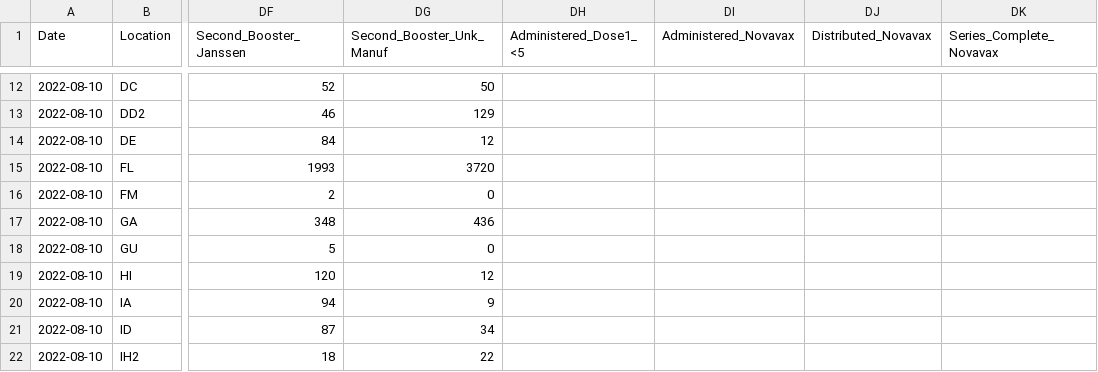
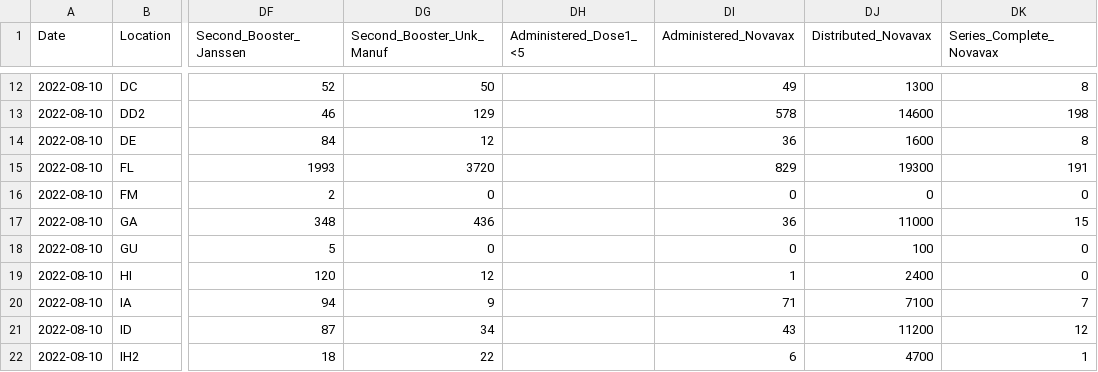
Before and after one commit to mattkinsey/covid19-vaccine-timeseries, a CSV file: daily_data/2022-08-10.csv, drawn as a sheet; only a part is shown, gaps mark what is left out; the diff covers the shown part only; the diff names each change by its address in the sheet, - before the commit and + after, or states it on an @@ line.

```diff
--- a/daily_data/2022-08-10.csv
+++ b/daily_data/2022-08-10.csv
-DI12 (Administered_Novavax): (empty)
+DI12 (Administered_Novavax): 49
-DJ12 (Distributed_Novavax): (empty)
+DJ12 (Distributed_Novavax): 1300
-DK12 (Series_Complete_Novavax): (empty)
+DK12 (Series_Complete_Novavax): 8
-DI13 (Administered_Novavax): (empty)
+DI13 (Administered_Novavax): 578
-DJ13 (Distributed_Novavax): (empty)
+DJ13 (Distributed_Novavax): 14600
-DK13 (Series_Complete_Novavax): (empty)
+DK13 (Series_Complete_Novavax): 198
-DI14 (Administered_Novavax): (empty)
+DI14 (Administered_Novavax): 36
-DJ14 (Distributed_Novavax): (empty)
+DJ14 (Distributed_Novavax): 1600
-DK14 (Series_Complete_Novavax): (empty)
+DK14 (Series_Complete_Novavax): 8
-DI15 (Administered_Novavax): (empty)
+DI15 (Administered_Novavax): 829
-DJ15 (Distributed_Novavax): (empty)
+DJ15 (Distributed_Novavax): 19300
-DK15 (Series_Complete_Novavax): (empty)
+DK15 (Series_Complete_Novavax): 191
-DI16 (Administered_Novavax): (empty)
+DI16 (Administered_Novavax): 0
-DJ16 (Distributed_Novavax): (empty)
+DJ16 (Distributed_Novavax): 0
-DK16 (Series_Complete_Novavax): (empty)
+DK16 (Series_Complete_Novavax): 0
-DI17 (Administered_Novavax): (empty)
+DI17 (Administered_Novavax): 36
-DJ17 (Distributed_Novavax): (empty)
+DJ17 (Distributed_Novavax): 11000
-DK17 (Series_Complete_Novavax): (empty)
+DK17 (Series_Complete_Novavax): 15
-DI18 (Administered_Novavax): (empty)
+DI18 (Administered_Novavax): 0
-DJ18 (Distributed_Novavax): (empty)
+DJ18 (Distributed_Novavax): 100
-DK18:DK19 (Series_Complete_Novavax): (empty)
+DK18:DK19 (Series_Complete_Novavax): 0
-DI19 (Administered_Novavax): (empty)
+DI19 (Administered_Novavax): 1
-DJ19 (Distributed_Novavax): (empty)
+DJ19 (Distributed_Novavax): 2400
-DI20 (Administered_Novavax): (empty)
+DI20 (Administered_Novavax): 71
-DJ20 (Distributed_Novavax): (empty)
+DJ20 (Distributed_Novavax): 7100
-DK20 (Series_Complete_Novavax): (empty)
+DK20 (Series_Complete_Novavax): 7
-DI21 (Administered_Novavax): (empty)
+DI21 (Administered_Novavax): 43
-DJ21 (Distributed_Novavax): (empty)
+DJ21 (Distributed_Novavax): 11200
-DK21 (Series_Complete_Novavax): (empty)
+DK21 (Series_Complete_Novavax): 12
-DI22 (Administered_Novavax): (empty)
+DI22 (Administered_Novavax): 6
-DJ22 (Distributed_Novavax): (empty)
+DJ22 (Distributed_Novavax): 4700
-DK22 (Series_Complete_Novavax): (empty)
+DK22 (Series_Complete_Novavax): 1
```
Also changed, not shown: 159 edited cells elsewhere in this file, 1 other file.
